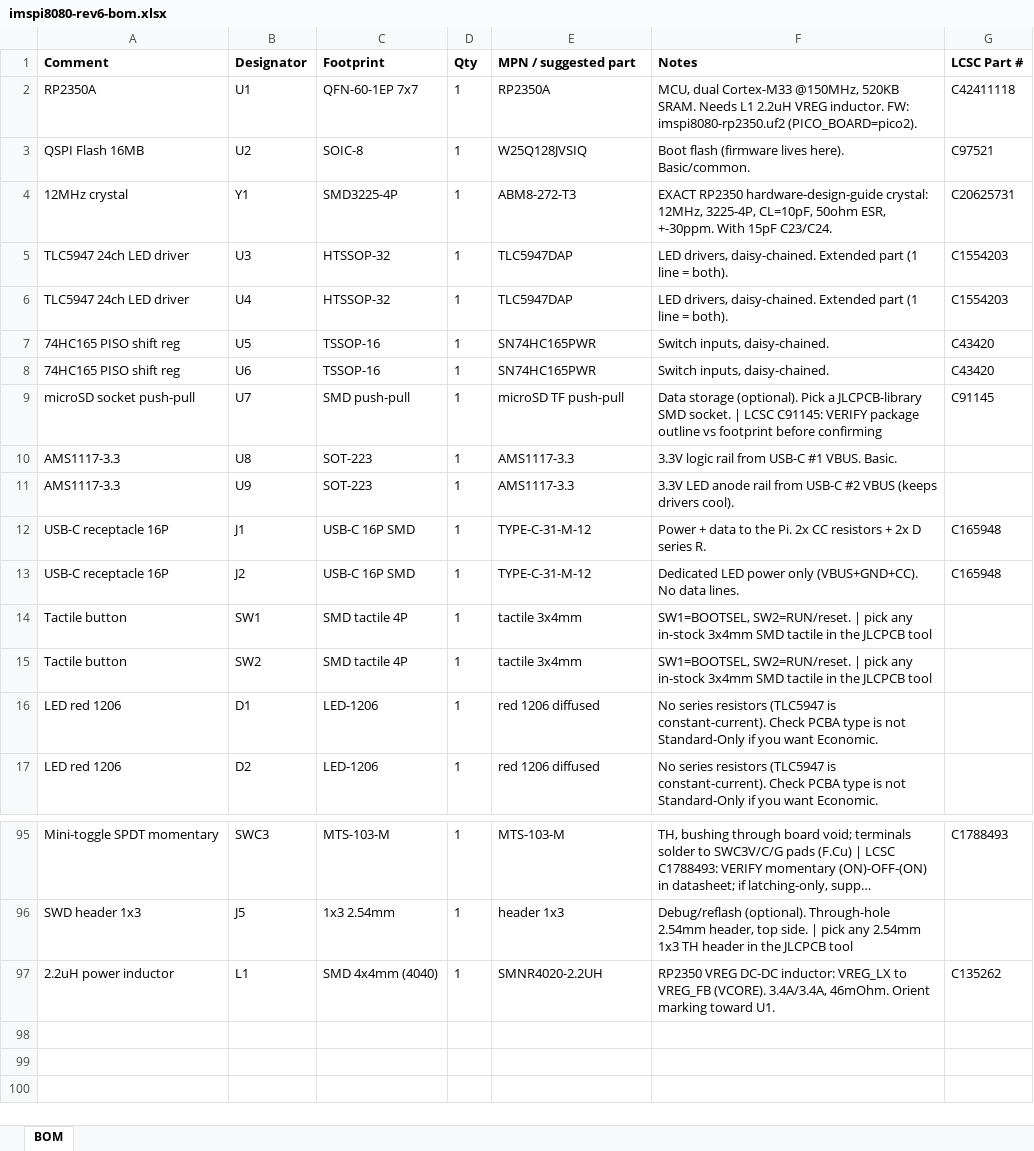
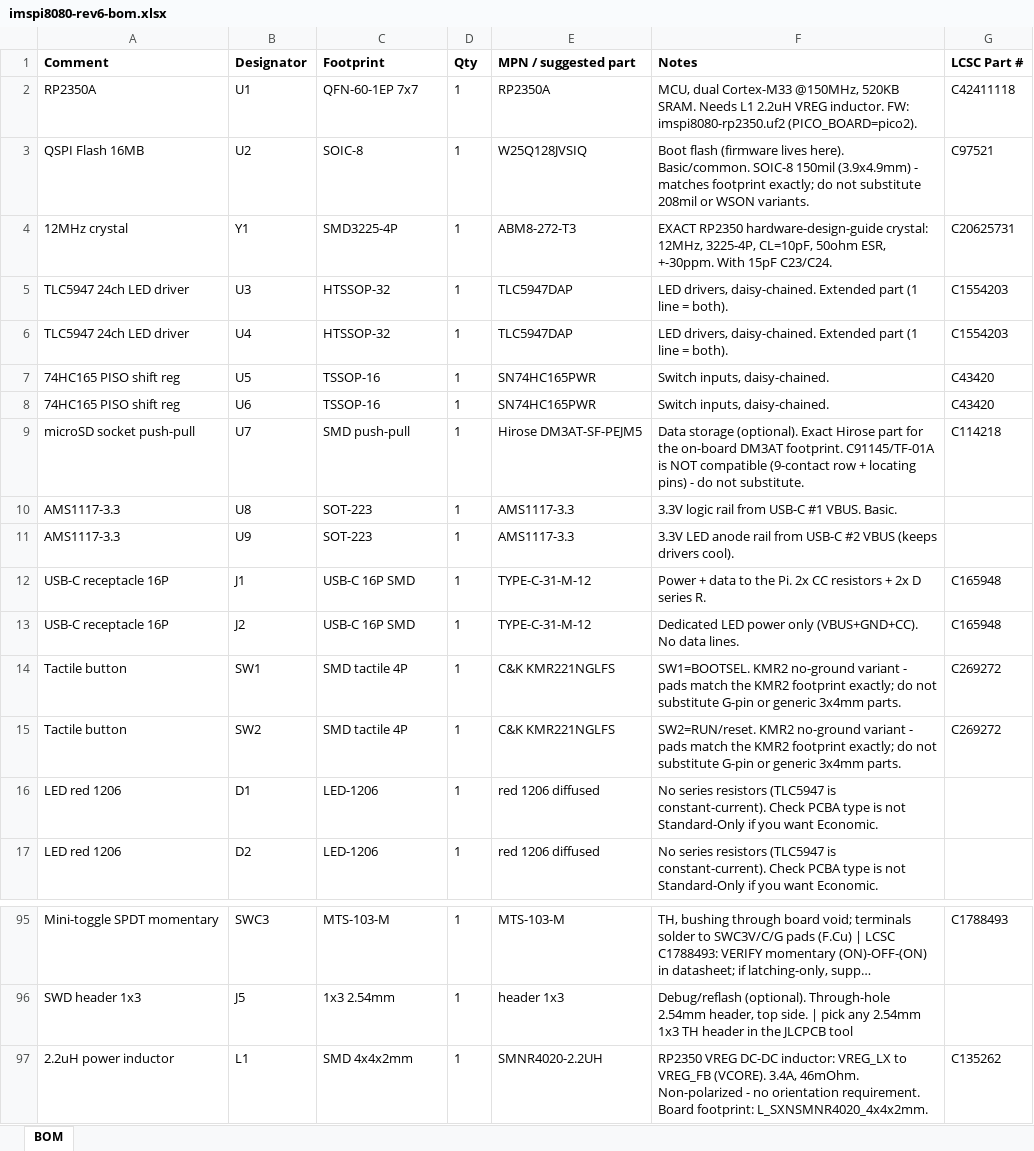
Before and after one commit to sean-galloway/RaspberyPi-IMSAI-8080, an Excel workbook: hardware/fab-rev6/imspi8080-rev6-bom.xlsx, sheet BOM, drawn as a sheet; only a part is shown, gaps mark what is left out; long unchanged cells end in …; values as stored, in another font and other column widths than the file's, no borders; the diff names each change by its address in the sheet, - before the commit and + after, or states it on an @@ line.

Commit message:
fab(rev6.1): JLCPCB-flagged swaps pinned (U7/SW1/SW2/U2/L1/Y1), L1 footprint fix, GND opens fixed, drop regenerated
- BOM pins exact parts JLCPCB flagged: U7=C114218 Hirose DM3AT-SF-PEJM5,
  SW1/SW2=C269272 C&K KMR221NGLFS, U2=C97521, L1=C135262 SMNR4020,
  Y1=C20625731 ABM8-272-T3 (12MHz 3225 CL=10pF per RP2350 guide)
- L1: footprint was Bourns SRU5016 5.2x5.2, part is SXN SMNR4020 4x4x2;
  new land pattern pads 3.3x0.95 pitch 3.05 (fix_rev6_l1.py)
- GND: isolated pads/islands incl. U1-61 thermal pads connected via
  stubs/vias/bridges, zones refilled (fix_rev6_gnd.py)
- Re-verified on the drop: check_opens = every net single island;
  kicad-cli drc = no electrical violations (cosmetic only; the
  committed rev6 drop had 674 incl. 355 clearance/199 width)
- Gerbers/BOM/CPL/zips regenerated together from the fixed board;
  BOM<->CPL designator sets identical (96 each), xlsx matches csv

```diff
--- a/hardware/fab-rev6/imspi8080-rev6-bom.xlsx (sheet BOM)
+++ b/hardware/fab-rev6/imspi8080-rev6-bom.xlsx (sheet BOM)
-F3 (Notes): …here). Basic/common.
+F3 (Notes): …here). Basic/common. SOIC-8 150mil (3.9x4.9mm) - matches footprint exactly; do not substitute 208mil or WSON variants.
-E9 (MPN / suggested part): microSD TF push-pull
+E9 (MPN / suggested part): Hirose DM3AT-SF-PEJM5
-F9 (Notes): …storage (optional). Pick a JLCPCB-library SMD socket. | LCSC C91145: VERIFY package outline vs footprint before confirming
+F9 (Notes): …storage (optional). Exact Hirose part for the on-board DM3AT footprint. C91145/TF-01A is NOT compatible (9-contact row + locating pins) - do not substitute.
-G9 (LCSC Part #): C91145
+G9 (LCSC Part #): C114218
-E14:E15 (MPN / suggested part): tactile 3x4mm
+E14:E15 (MPN / suggested part): C&K KMR221NGLFS
-F14 (Notes): SW1=BOOTSEL, SW2=RUN/reset. | pick any in-stock 3x4mm SMD tactile in the JLCPCB tool
+F14 (Notes): SW1=BOOTSEL. KMR2 no-ground variant - pads match the KMR2 footprint exactly; do not substitute G-pin or generic 3x4mm parts.
-G14:G15 (LCSC Part #): (empty)
+G14:G15 (LCSC Part #): C269272
-F15 (Notes): SW1=BOOTSEL, SW2=RUN/reset. | pick any in-stock 3x4mm SMD tactile in the JLCPCB tool
+F15 (Notes): SW2=RUN/reset. KMR2 no-ground variant - pads match the KMR2 footprint exactly; do not substitute G-pin or generic 3x4mm parts.
-C97 (Footprint): SMD 4x4mm (4040)
+C97 (Footprint): SMD 4x4x2mm
-F97 (Notes): …VREG_FB (VCORE). 3.4A/3.4A, 46mOhm. Orient marking toward U1.
+F97 (Notes): …VREG_FB (VCORE). 3.4A, 46mOhm. Non-polarized - no orientation requirement. Board footprint: L_SXNSMNR4020_4x4x2mm.
```
Also changed, not shown: 24 other files.
